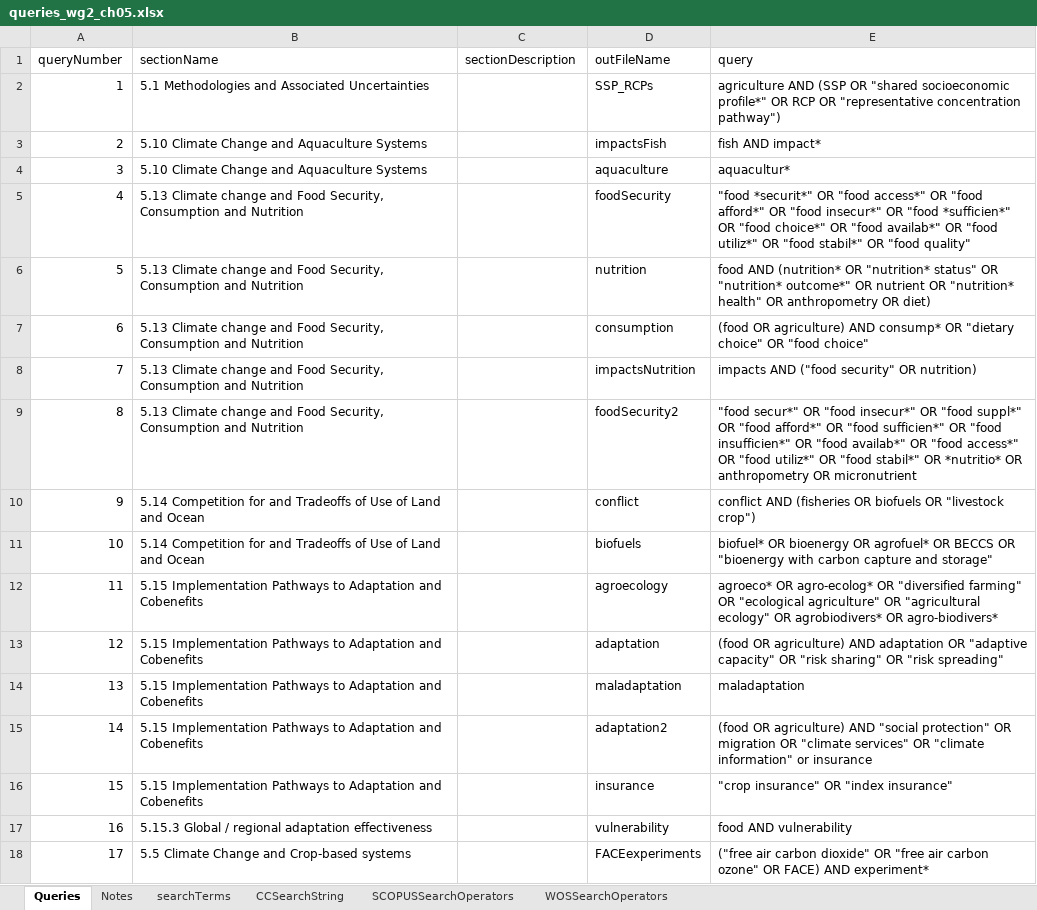
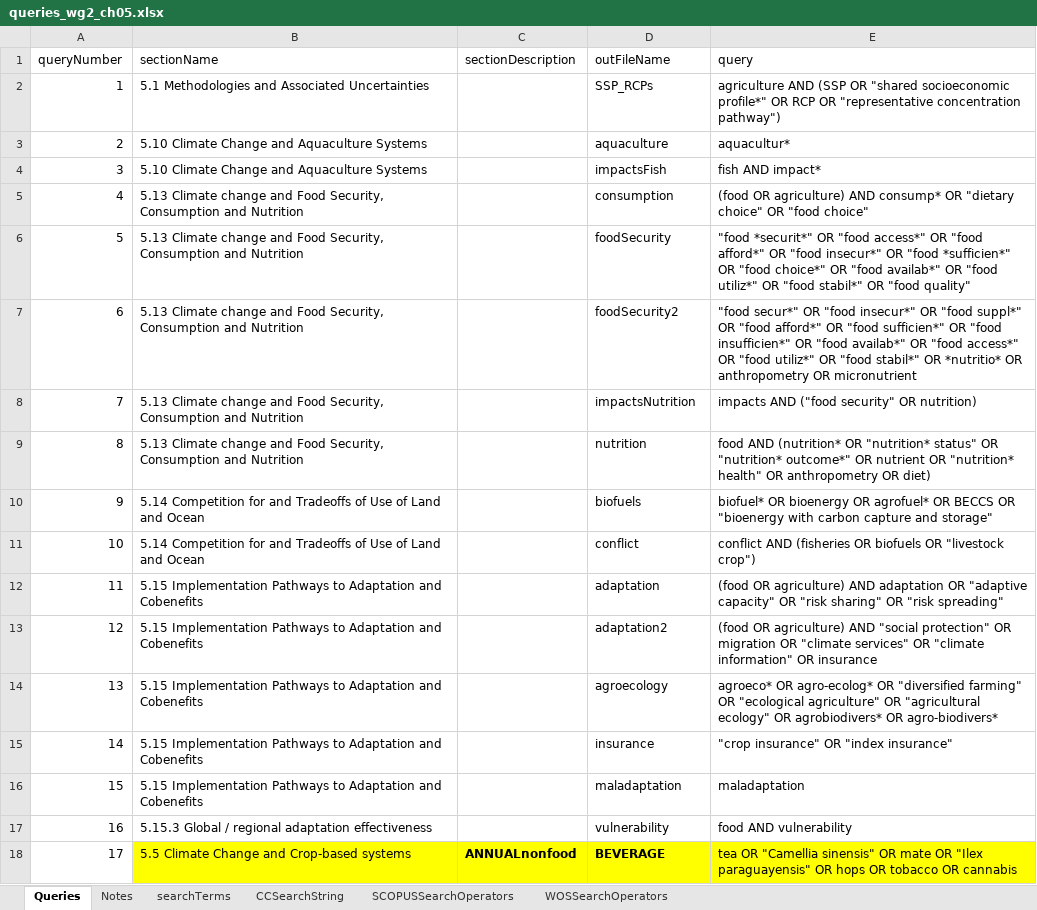
Before and after one commit to GeraldCNelson/citationManagement, an Excel workbook: data-raw/queries_wg2_ch05.xlsx, sheet Queries, drawn as a sheet; only a part is shown; values as stored, in another font and other column widths than the file's, no borders; the diff covers the shown part only; the diff names each change by its address in the sheet, - before the commit and + after, or states it on an @@ line.

Commit message:
Minor tweaks to code and more edits to queries

```diff
--- a/data-raw/queries_wg2_ch05.xlsx (sheet Queries)
+++ b/data-raw/queries_wg2_ch05.xlsx (sheet Queries)
-D3 (outFileName): impactsFish
+D3 (outFileName): aquaculture
-E3 (query): fish AND impact*
+E3 (query): aquacultur*
-D4 (outFileName): aquaculture
+D4 (outFileName): impactsFish
-E4 (query): aquacultur*
+E4 (query): fish AND impact*
-D5 (outFileName): foodSecurity
+D5 (outFileName): consumption
-E5 (query): "food *securit*" OR "food access*" OR "food afford*" OR "food insecur*" OR "food *sufficien*" OR "food choice*" OR "food availab*" OR "food utiliz*" OR "food stabil*" OR "food quality"
+E5 (query): (food OR agriculture) AND consump* OR "dietary choice" OR "food choice"
-D6 (outFileName): nutrition
+D6 (outFileName): foodSecurity
-E6 (query): food AND (nutrition* OR "nutrition* status" OR "nutrition* outcome*" OR nutrient OR "nutrition* health" OR anthropometry OR diet)
+E6 (query): "food *securit*" OR "food access*" OR "food afford*" OR "food insecur*" OR "food *sufficien*" OR "food choice*" OR "food availab*" OR "food utiliz*" OR "food stabil*" OR "food quality"
-D7 (outFileName): consumption
+D7 (outFileName): foodSecurity2
-E7 (query): (food OR agriculture) AND consump* OR "dietary choice" OR "food choice"
+E7 (query): "food secur*" OR "food insecur*" OR "food suppl*" OR "food afford*" OR "food sufficien*" OR "food insufficien*" OR "food availab*" OR "food access*" OR "food utiliz*" OR "food stabil*" OR *nutritio* OR anthropometry OR micronutrient
-D9 (outFileName): foodSecurity2
+D9 (outFileName): nutrition
-E9 (query): "food secur*" OR "food insecur*" OR "food suppl*" OR "food afford*" OR "food sufficien*" OR "food insufficien*" OR "food availab*" OR "food access*" OR "food utiliz*" OR "food stabil*" OR *nutritio* OR anthropometry OR micronutrient
+E9 (query): food AND (nutrition* OR "nutrition* status" OR "nutrition* outcome*" OR nutrient OR "nutrition* health" OR anthropometry OR diet)
-D10 (outFileName): conflict
+D10 (outFileName): biofuels
-E10 (query): conflict AND (fisheries OR biofuels OR "livestock crop")
+E10 (query): biofuel* OR bioenergy OR agrofuel* OR BECCS OR "bioenergy with carbon capture and storage"
-D11 (outFileName): biofuels
+D11 (outFileName): conflict
-E11 (query): biofuel* OR bioenergy OR agrofuel* OR BECCS OR "bioenergy with carbon capture and storage"
+E11 (query): conflict AND (fisheries OR biofuels OR "livestock crop")
-D12 (outFileName): agroecology
+D12 (outFileName): adaptation
-E12 (query): agroeco* OR agro-ecolog* OR "diversified farming" OR "ecological agriculture" OR "agricultural ecology" OR agrobiodivers* OR agro-biodivers*
+E12 (query): (food OR agriculture) AND adaptation OR "adaptive capacity" OR "risk sharing" OR "risk spreading"
-D13 (outFileName): adaptation
+D13 (outFileName): adaptation2
-E13 (query): …agriculture) AND adaptation OR "adaptive capacity" OR "risk sharing" OR "risk spreading"
+E13 (query): …agriculture) AND "social protection" OR migration OR "climate services" OR "climate information" OR insurance
-D14 (outFileName): maladaptation
+D14 (outFileName): agroecology
-E14 (query): maladaptation
+E14 (query): agroeco* OR agro-ecolog* OR "diversified farming" OR "ecological agriculture" OR "agricultural ecology" OR agrobiodivers* OR agro-biodivers*
-D15 (outFileName): adaptation2
+D15 (outFileName): insurance
-E15 (query): (food OR agriculture) AND "social protection" OR migration OR "climate services" OR "climate information" or insurance
+E15 (query): "crop insurance" OR "index insurance"
-D16 (outFileName): insurance
+D16 (outFileName): maladaptation
-E16 (query): "crop insurance" OR "index insurance"
+E16 (query): maladaptation
-B18:E18 fill: none
+B18:E18 fill: #FFFF00
-C18 (sectionDescription): (empty)
+C18 (sectionDescription): ANNUALnonfood
-D18 (outFileName): FACEexperiments
+D18 (outFileName): BEVERAGE
-D18 bold: off
+D18 bold: on
-E18 (query): ("free air carbon dioxide" OR "free air carbon ozone" OR FACE) AND experiment*
+E18 (query): tea OR "Camellia sinensis" OR mate OR "Ilex paraguayensis" OR hops OR tobacco OR cannabis
```
Also changed, not shown: 123 edited cells and cell formats elsewhere in this sheet, 2 other files.
